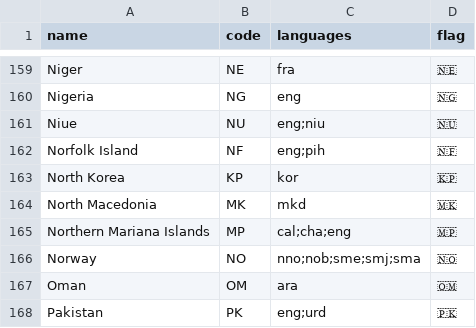
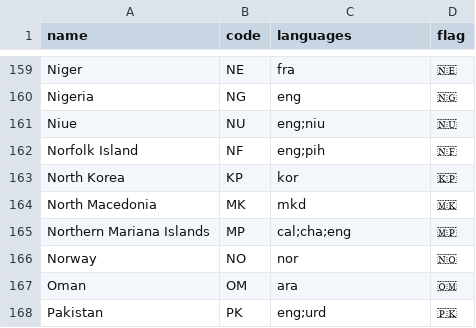
Before and after one commit to iptv-org/database, a CSV file: data/countries.csv, drawn as a sheet; only a part is shown, gaps mark what is left out.

Commit message:
Update countries.csv
https://github.com/iptv-org/epg/issues/1385

```diff
--- a/data/countries.csv
+++ b/data/countries.csv
@@ -165,3 +165,3 @@ North Macedonia,MK,mkd,🇲🇰
 Northern Mariana Islands,MP,cal;cha;eng,🇲🇵
-Norway,NO,nno;nob;sme;smj;sma,🇳🇴
+Norway,NO,nor,🇳🇴
 Oman,OM,ara,🇴🇲
```
